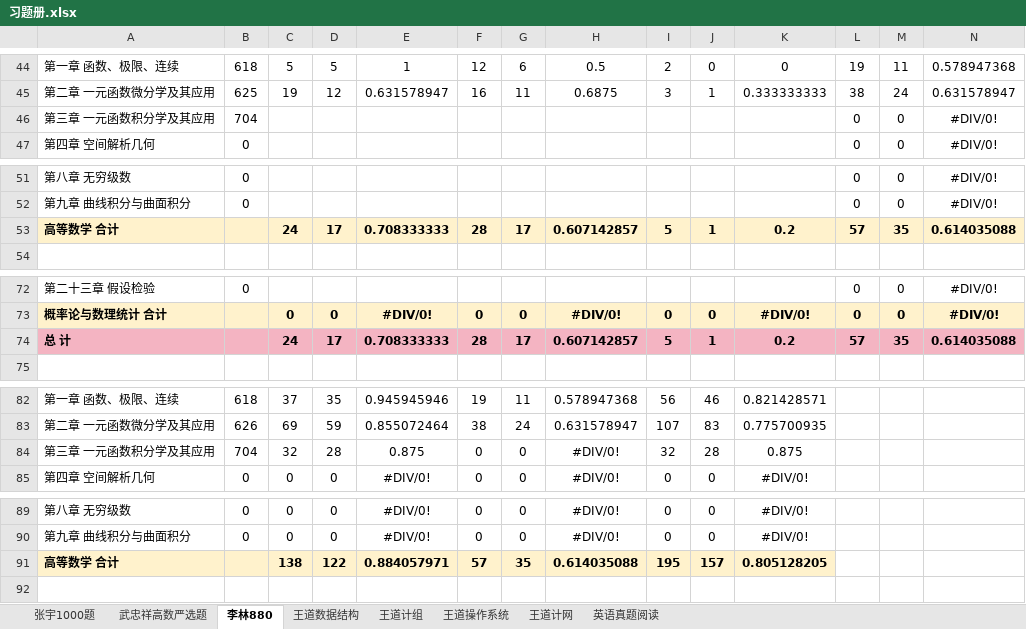
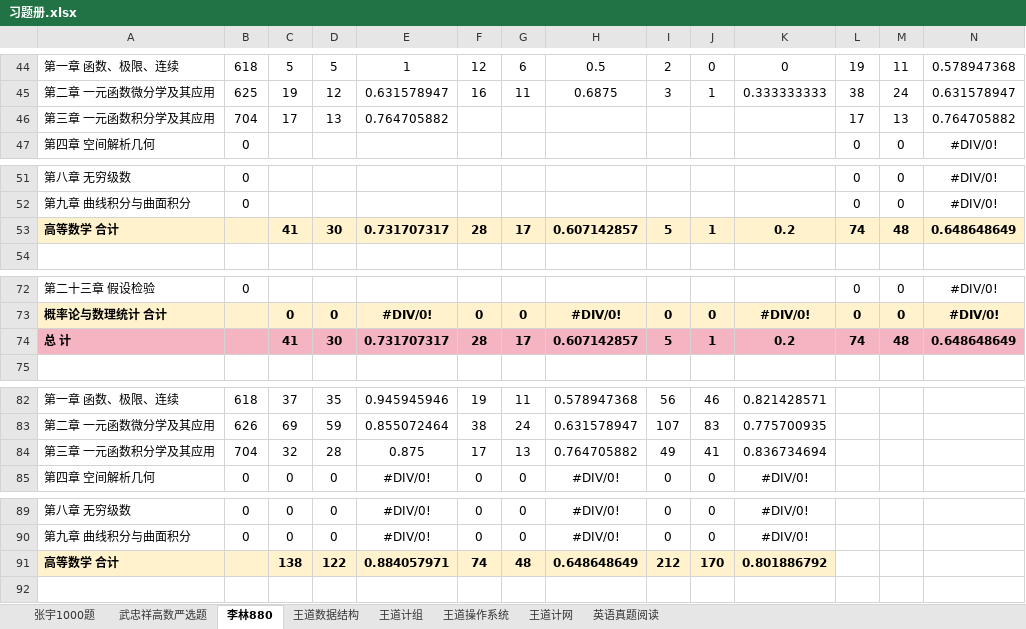
Before and after one commit to TsukiKumiho/obsidian_notes, an Excel workbook: 习题册.xlsx, sheet 李林880, drawn as a sheet; only a part is shown, gaps mark what is left out; values as stored, in another font and other column widths than the file's, no borders; conditional formats not drawn; removed rows and columns are numbered as before the commit, all else as after; the diff covers the shown part only; the diff names each change by its address in the sheet, - before the commit and + after, or states it on an @@ line.

```diff
--- a/习题册.xlsx (sheet 李林880)
+++ b/习题册.xlsx (sheet 李林880)
-row 46: 第三章 一元函数积分学及其应用 | 704 |  |  |  |  |  |  |  |  |  | 0 | 0 | #DIV/0!
+row 46: 第三章 一元函数积分学及其应用 | 704 | 17 | 13 | 0.764705882 |  |  |  |  |  |  | 17 | 13 | 0.764705882
-C53: 24
+C53: 41
-D53: 17
+D53: 30
-E53: 0.708333333
+E53: 0.731707317
-L53: 57
+L53: 74
-M53: 35
+M53: 48
-N53: 0.614035088
+N53: 0.648648649
-C74: 24
+C74: 41
-D74: 17
+D74: 30
-E74: 0.708333333
+E74: 0.731707317
-L74: 57
+L74: 74
-M74: 35
+M74: 48
-N74: 0.614035088
+N74: 0.648648649
-F84: 0
+F84: 17
-G84: 0
+G84: 13
-H84: #DIV/0!
+H84: 0.764705882
-I84: 32
+I84: 49
-J84: 28
+J84: 41
-K84: 0.875
+K84: 0.836734694
-F91: 57
+F91: 74
-G91: 35
+G91: 48
-H91: 0.614035088
+H91: 0.648648649
-I91: 195
+I91: 212
-J91: 157
+J91: 170
-K91: 0.805128205
+K91: 0.801886792
```
Also changed, not shown: 6 edited cells elsewhere in this sheet, sheet 王道计网, 34 other files.
